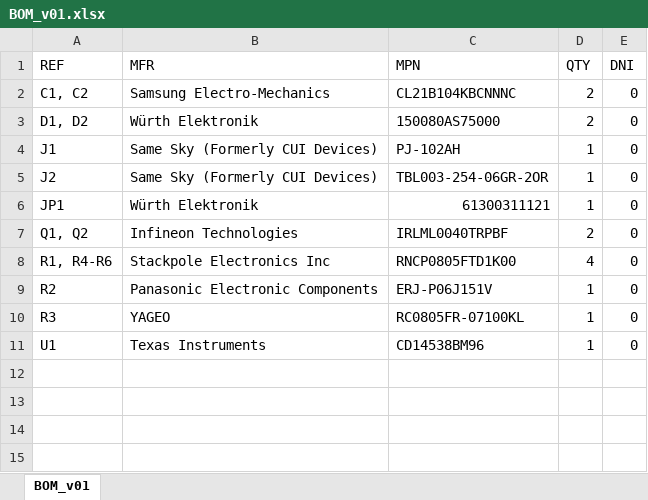
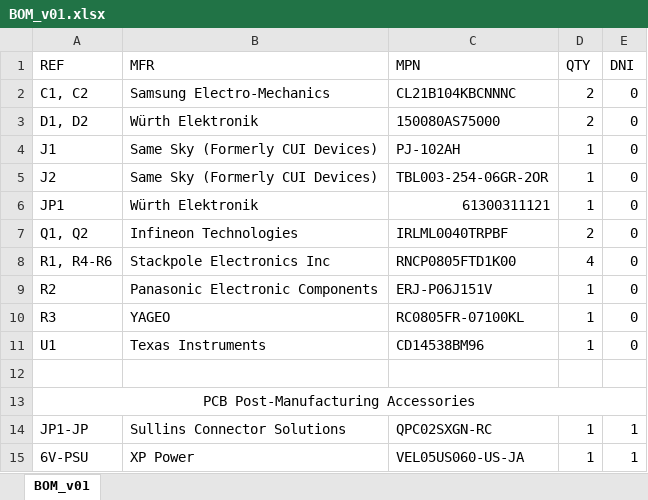
Before and after one commit to wynn4/aux_garage_sensors_pcb, an Excel workbook: BOM_v01.xlsx, sheet BOM_v01, drawn as a sheet; values as stored, in another font and other column widths than the file's, no borders; the diff names each change by its address in the sheet, - before the commit and + after, or states it on an @@ line.

```diff
--- a/BOM_v01.xlsx (sheet BOM_v01)
+++ b/BOM_v01.xlsx (sheet BOM_v01)
+row 12: (empty)
+row 13: PCB Post-Manufacturing Accessories
+row 14: JP1-JP | Sullins Connector Solutions | QPC02SXGN-RC | 1 | 1
+row 15: 6V-PSU | XP Power | VEL05US060-US-JA | 1 | 1
```
Also changed, not shown: 4 other files.
